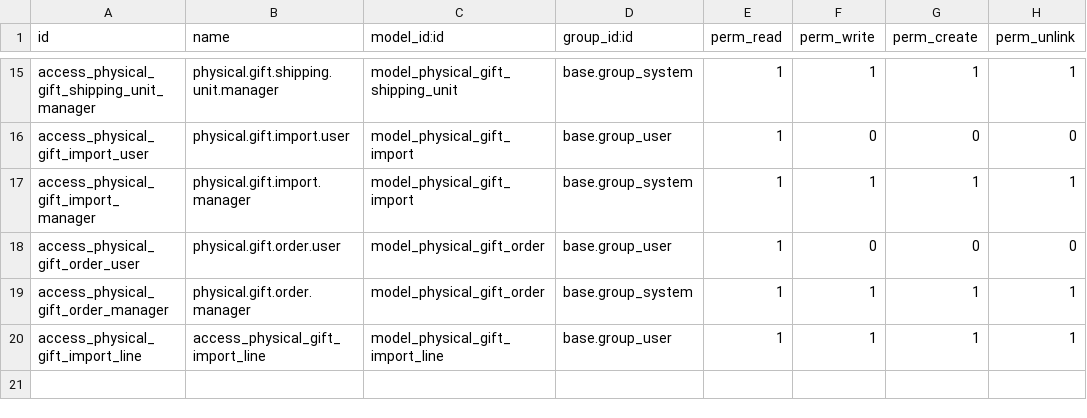
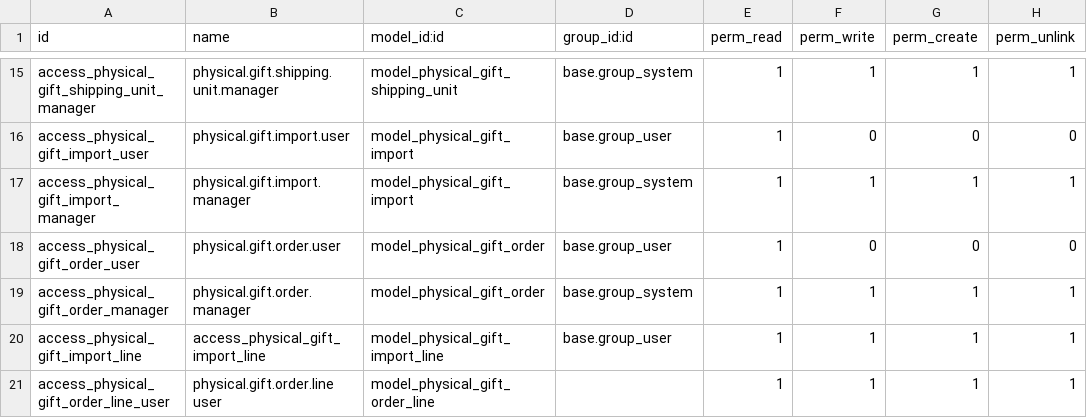
Before and after one commit to nhattanlht/odoo-18-physical-gift, a CSV file: custom/physical_gift/security/ir.model.access.csv, drawn as a sheet; only a part is shown, gaps mark what is left out; the diff names each change by its address in the sheet, - before the commit and + after, or states it on an @@ line.

Commit message:
update: fix order

```diff
--- a/custom/physical_gift/security/ir.model.access.csv
+++ b/custom/physical_gift/security/ir.model.access.csv
+row 21: access_physical_gift_order_line_user | physical.gift.order.line user | model_physical_gift_order_line |  | 1 | 1 | 1 | 1
```
Also changed, not shown: 4 other files.
